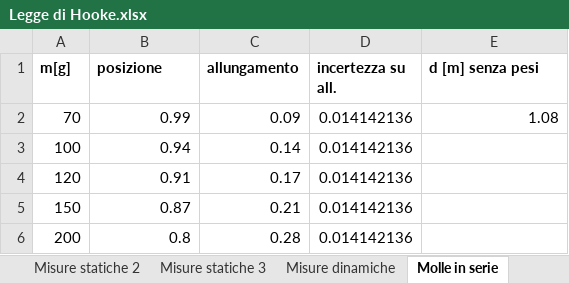
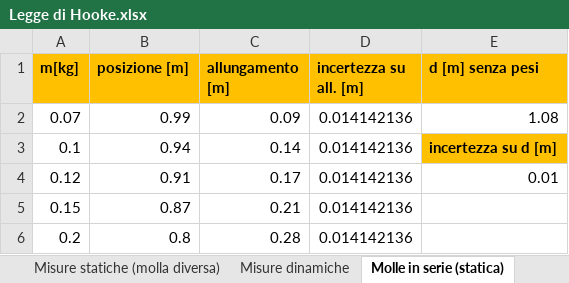
Before and after one commit to matteodeclich/Esperienze-in-laboratorio, an Excel workbook: Legge di Hooke.xlsx, sheet Molle in serie (statica), drawn as a sheet; values as stored, in another font and other column widths than the file's, no borders; the diff names each change by its address in the sheet, - before the commit and + after, or states it on an @@ line.

```diff
--- a/Legge di Hooke.xlsx (sheet Molle in serie (statica))
+++ b/Legge di Hooke.xlsx (sheet Molle in serie (statica))
-sheet tab: Misure statiche 3
+sheet tab: Misure statiche (molla diversa)
-sheet tab: Molle in serie
+sheet tab: Molle in serie (statica)
-A1: m[g]
+A1: m[kg]
-A1:E1 fill: none
+A1:E1 fill: #FFC000
-B1: posizione
+B1: posizione [m]
-C1: allungamento
+C1: allungamento [m]
-D1: incertezza su all.
+D1: incertezza su all. [m]
-A2 (m[kg]): 70
+A2 (m[kg]): 0.07
-A3 (m[kg]): 100
+A3 (m[kg]): 0.1
-E3 (d [m] senza pesi): (empty)
+E3 (d [m] senza pesi): incertezza su d [m]
-E3 fill: none
+E3 fill: #FFC000
-A4 (m[kg]): 120
+A4 (m[kg]): 0.12
-E4 (d [m] senza pesi): (empty)
+E4 (d [m] senza pesi): 0.01
-A5 (m[kg]): 150
+A5 (m[kg]): 0.15
-A6 (m[kg]): 200
+A6 (m[kg]): 0.2
```
Also changed, not shown: sheet Molle in parallelo (statica), sheet Misure statiche 1, sheet Misure statiche (molla uguale), sheet Misure statiche (molla diversa), other sheet tabs.
